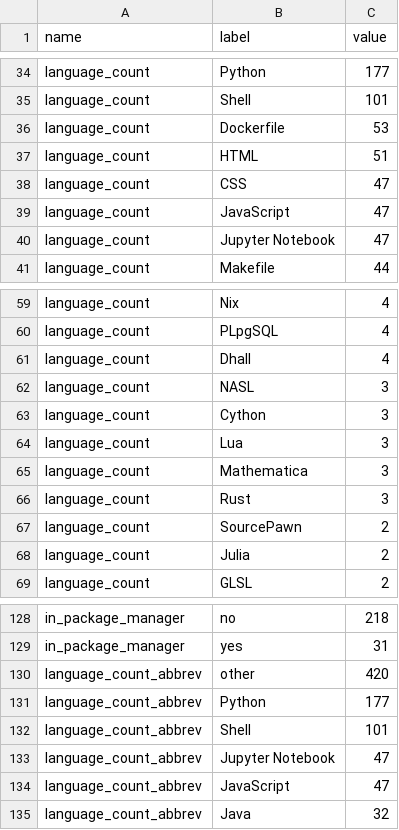
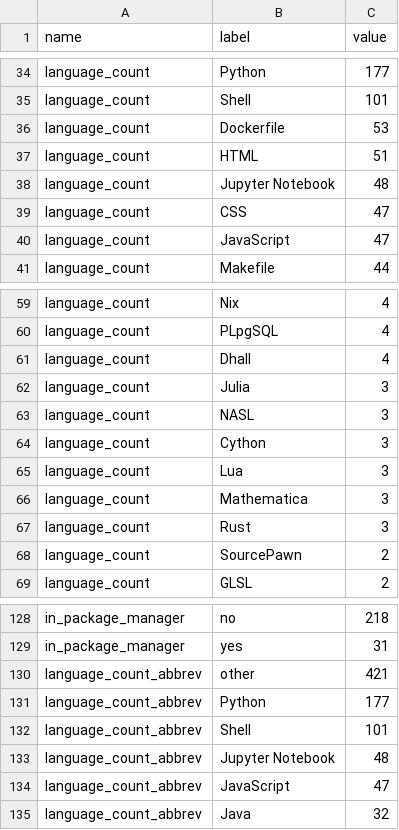
Before and after one commit to jmaassen/RSD-dashboard, a CSV file: data/aggregated_stats.csv, drawn as a sheet; only a part is shown, gaps mark what is left out.

```diff
--- a/data/aggregated_stats.csv
+++ b/data/aggregated_stats.csv
@@ -37,5 +37,5 @@ language_count, Dockerfile, 53
 language_count, HTML, 51
+language_count, Jupyter Notebook, 48
 language_count, CSS, 47
 language_count, JavaScript, 47
-language_count, Jupyter Notebook, 47
 language_count, Makefile, 44
@@ -61,2 +61,3 @@ language_count, PLpgSQL, 4
 language_count, Dhall, 4
+language_count, Julia, 3
 language_count, NASL, 3
@@ -67,3 +68,2 @@ language_count, Rust, 3
 language_count, SourcePawn, 2
-language_count, Julia, 2
 language_count, GLSL, 2
@@ -129,6 +129,6 @@ in_package_manager, no, 218
 in_package_manager, yes, 31
-language_count_abbrev, other, 420
+language_count_abbrev, other, 421
 language_count_abbrev, Python, 177
 language_count_abbrev, Shell, 101
-language_count_abbrev, Jupyter Notebook, 47
+language_count_abbrev, Jupyter Notebook, 48
 language_count_abbrev, JavaScript, 47
```
Also changed, not shown: data/high_level_metrics.csv, 1 other file.
